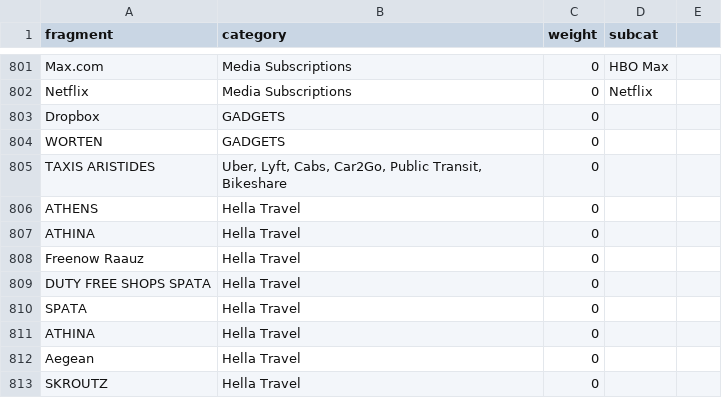
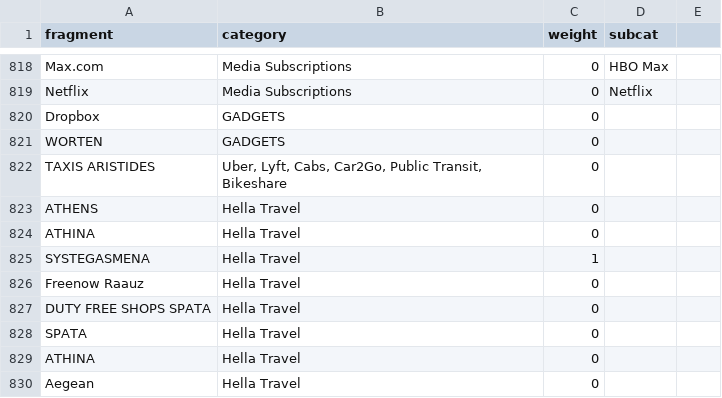
Before and after one commit to chrismcnally/spending, a CSV file: frags-cats.csv, drawn as a sheet; only a part is shown, gaps mark what is left out; the shorter side is filled out with more unchanged rows; the diff covers the shown part only; the diff names each change by its address in the sheet, - before the commit and + after, or states it on an @@ line.

```diff
--- a/frags-cats.csv
+++ b/frags-cats.csv
+row 825: SYSTEGASMENA | Hella Travel | 1
```
Also changed, not shown: 17 added rows elsewhere in this file.
